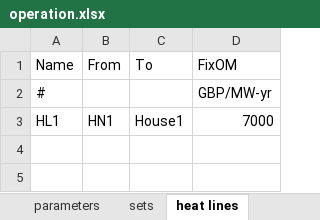
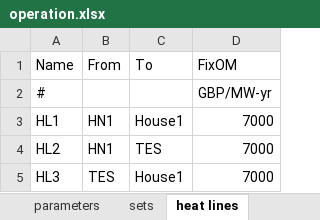
Before and after one commit to axeleichelmann/Year5-MMath-Diss, an Excel workbook: Greenfield Model copy/OREIA3_2017/data/operation.xlsx, sheet heat lines, drawn as a sheet; values as stored, in another font and other column widths than the file's, no borders; the diff names each change by its address in the sheet, - before the commit and + after, or states it on an @@ line.

```diff
--- a/Greenfield Model copy/OREIA3_2017/data/operation.xlsx (sheet heat lines)
+++ b/Greenfield Model copy/OREIA3_2017/data/operation.xlsx (sheet heat lines)
+row 4: HL2 | HN1 | TES | 7000
+row 5: HL3 | TES | House1 | 7000
```
Also changed, not shown: sheet generators, Greenfield Model copy/OREIA3_2017/data/investment.xlsx, Greenfield Model copy/OREIA3_2017/data/link.xlsx, 28 other files.
